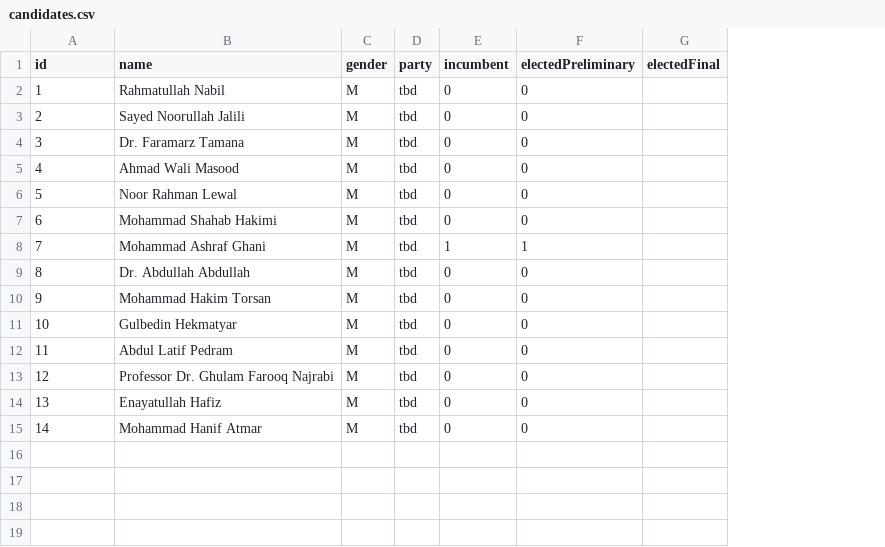
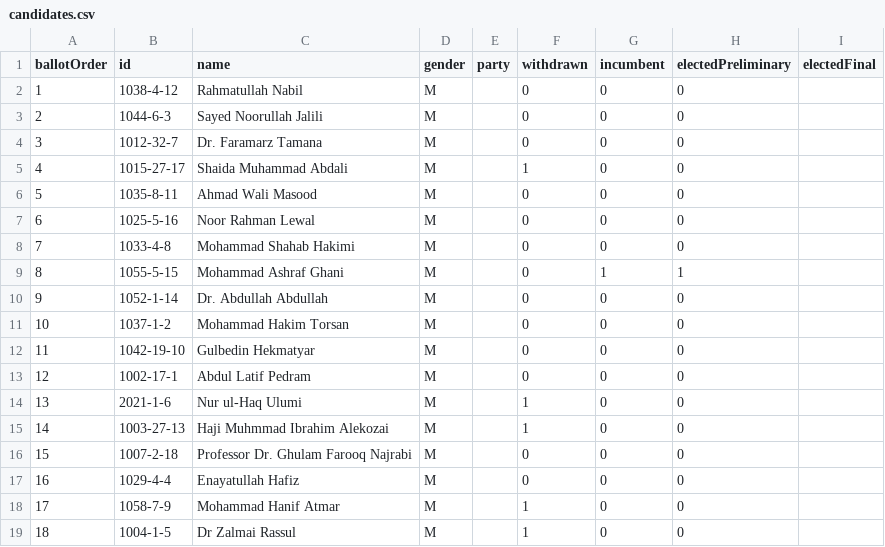
Before and after one commit to nditech/af-elections-data, a CSV file: 2019-presidential-firstround/candidates.csv, drawn as a sheet; addresses are those after the commit; the diff names each change by its address in the sheet, - before the commit and + after, or states it on an @@ line.

Commit message:
Fix 2019 candidates list.

```diff
--- a/2019-presidential-firstround/candidates.csv
+++ b/2019-presidential-firstround/candidates.csv
+column B (id), rows 2-4: 1038-4-12 | 1044-6-3 | 1012-32-7; rows 6-13: 1035-8-11 | 1025-5-16 | 1033-4-8 | 1055-5-15 | 1052-1-14 | 1037-1-2 | 1042-19-10 | 1002-17-1; rows 16-18: 1007-2-18 | 1029-4-4 | 1058-7-9
+column F (withdrawn), rows 2-4: all 0; rows 6-13: all 0; rows 16-18: 0 | 0 | 1
@@ column A (ballotOrder) renumbered between rows 1 and 18 @@
-E2:E4 (party): tbd
+E2:E4 (party): (empty)
+row 5: 4 | 1015-27-17 | Shaida Muhammad Abdali | M |  | 1 | 0 | 0
-E6:E13 (party): tbd
+E6:E13 (party): (empty)
+row 14: 13 | 2021-1-6 | Nur ul-Haq Ulumi | M |  | 1 | 0 | 0
+row 15: 14 | 1003-27-13 | Haji Muhmmad Ibrahim Alekozai | M |  | 1 | 0 | 0
-E16:E18 (party): tbd
+E16:E18 (party): (empty)
+row 19: 18 | 1004-1-5 | Dr Zalmai Rassul | M |  | 1 | 0 | 0
```
